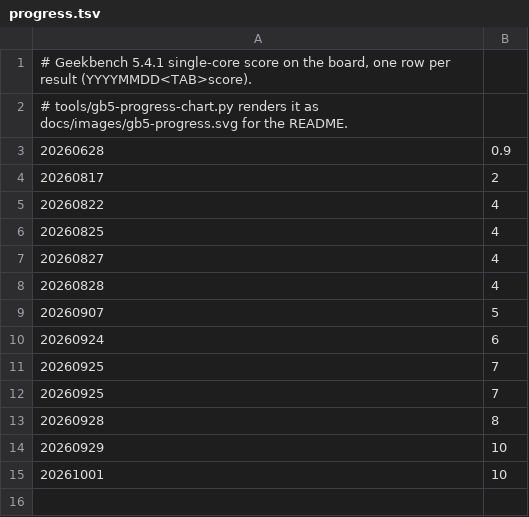
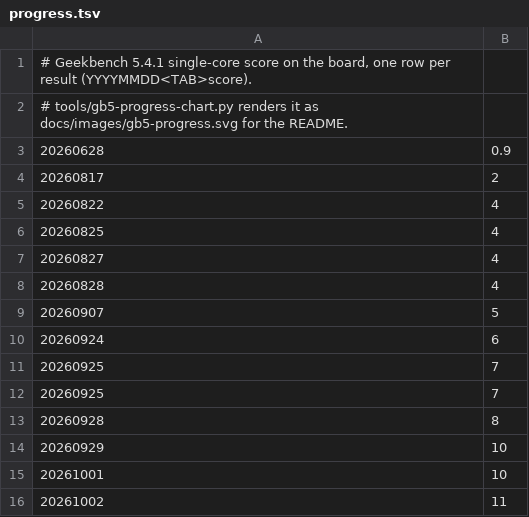
Before and after one commit to tommythorn/smolrv64, a TSV file: workloads/gb5/progress.tsv, drawn as a sheet.

```diff
--- a/workloads/gb5/progress.tsv
+++ b/workloads/gb5/progress.tsv
@@ -15 +15,2 @@
 20261001	10
+20261002	11
```
Also changed, not shown: 4 other files.
